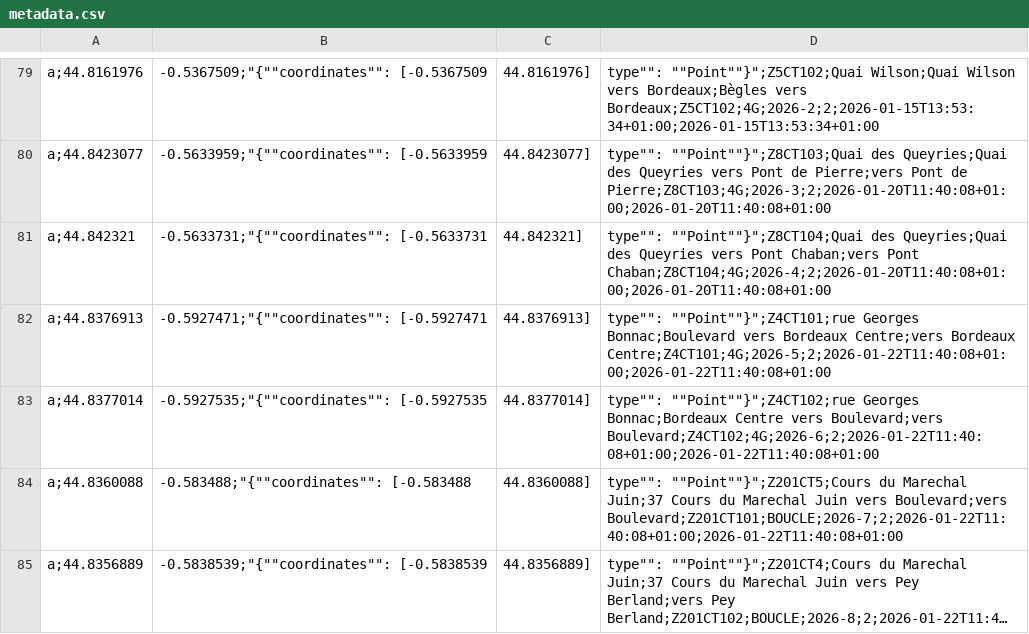
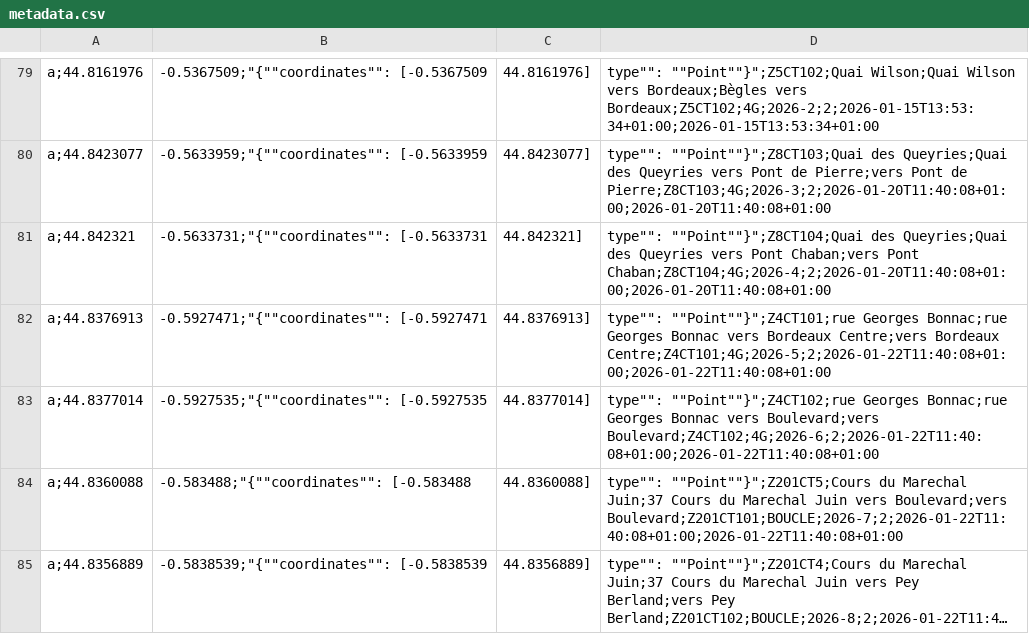
Before and after one commit to velo-cite/compteurs-velo, a CSV file: public/metadata.csv, drawn as a sheet; only a part is shown, gaps mark what is left out; long unchanged cells end in ….

Commit message:
Ajout compteur rue Georges Bonnac

```diff
--- a/public/metadata.csv
+++ b/public/metadata.csv
@@ -81,4 +81,4 @@ a;44.8423077,-0.5633959;"{""coordinates"": [-0.5633959, 44.8423077], ""type"": "
 a;44.842321,-0.5633731;"{""coordinates"": [-0.5633731, 44.842321], ""type"": ""Point""}";Z8CT104;Quai des Queyries;Quai des Queyries vers Pont Chaban;vers Pont Chaban;Z8CT104;4G;2026-4;2;2026-01-20T11:40:08+01:00;2026-01-20T11:40:08+01:00
-a;44.8376913,-0.5927471;"{""coordinates"": [-0.5927471, 44.8376913], ""type"": ""Point""}";Z4CT101;rue Georges Bonnac;Boulevard vers Bordeaux Centre;vers Bordeaux Centre;Z4CT101;4G;2026-5;2;2026-01-22T11:40:08+01:00;2026-01-22T11:40:08+01:00
-a;44.8377014,-0.5927535;"{""coordinates"": [-0.5927535, 44.8377014], ""type"": ""Point""}";Z4CT102;rue Georges Bonnac;Bordeaux Centre vers Boulevard;vers Boulevard;Z4CT102;4G;2026-6;2;2026-01-22T11:40:08+01:00;2026-01-22T11:40:08+01:00
+a;44.8376913,-0.5927471;"{""coordinates"": [-0.5927471, 44.8376913], ""type"": ""Point""}";Z4CT101;rue Georges Bonnac;rue Georges Bonnac vers Bordeaux Centre;vers Bordeaux Centre;Z4CT101;4G;2026-5;2;2026-01-22T11:40:08+01:00;2026-01-22T11:40:08+01:00
+a;44.8377014,-0.5927535;"{""coordinates"": [-0.5927535, 44.8377014], ""type"": ""Point""}";Z4CT102;rue Georges Bonnac;rue Georges Bonnac vers Boulevard;vers Boulevard;Z4CT102;4G;2026-6;2;2026-01-22T11:40:08+01:00;2026-01-22T11:40:08+01:00
 a;44.8360088, -0.583488;"{""coordinates"": [-0.583488, 44.8360088], ""type"": ""Point""}";Z201CT5;Cours du Marechal Juin;37 Cours du Marechal Juin vers Boulevard;vers Boulevard;Z201CT101;BOUCLE;2026-7;2;2026-01-22T11:40:08+01:00;2026-01-22T11:40:08+01:00
```
Also changed, not shown: 1 other file.
